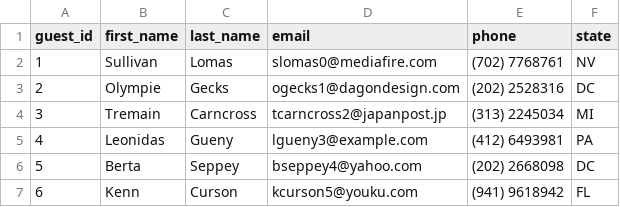
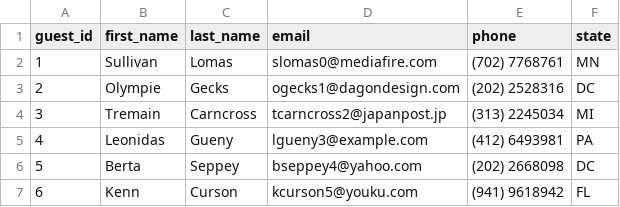
Before and after one commit to Wedell3/Gen10MasteryProject, a CSV file: wedell-mastery-project/data/guests.csv, drawn as a sheet; only a part is shown.

```diff
--- a/wedell-mastery-project/data/guests.csv
+++ b/wedell-mastery-project/data/guests.csv
@@ -1,3 +1,3 @@
 guest_id,first_name,last_name,email,phone,state
-1,Sullivan,Lomas,slomas0@mediafire.com,(702) 7768761,NV
+1,Sullivan,Lomas,slomas0@mediafire.com,(702) 7768761,MN
 2,Olympie,Gecks,ogecks1@dagondesign.com,(202) 2528316,DC
```
Also changed, not shown: 5 other files.
